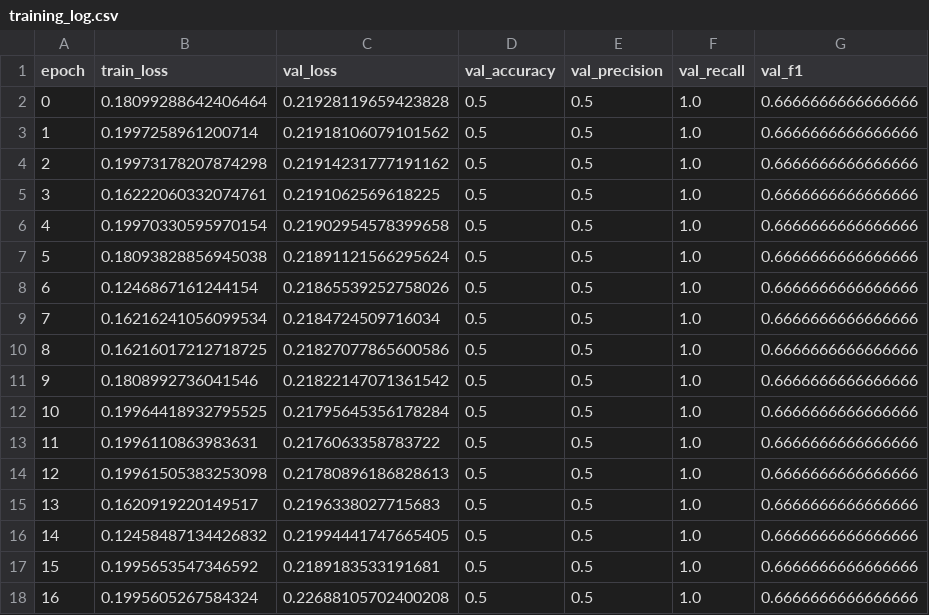
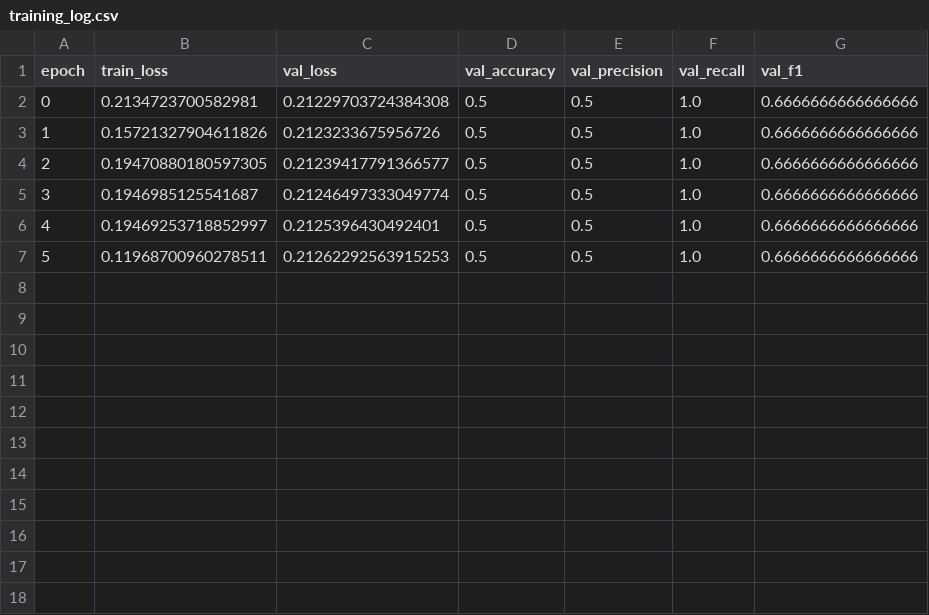
Before and after one commit to vostsoldier/gene-pathway-ai, a CSV file: results/training_log.csv, drawn as a sheet.

```diff
--- a/results/training_log.csv
+++ b/results/training_log.csv
@@ -1,18 +1,7 @@
 epoch,train_loss,val_loss,val_accuracy,val_precision,val_recall,val_f1
-0,0.18099288642406464,0.21928119659423828,0.5,0.5,1.0,0.6666666666666666
-1,0.1997258961200714,0.21918106079101562,0.5,0.5,1.0,0.6666666666666666
-2,0.19973178207874298,0.21914231777191162,0.5,0.5,1.0,0.6666666666666666
-3,0.16222060332074761,0.2191062569618225,0.5,0.5,1.0,0.6666666666666666
-4,0.19970330595970154,0.21902954578399658,0.5,0.5,1.0,0.6666666666666666
-5,0.18093828856945038,0.21891121566295624,0.5,0.5,1.0,0.6666666666666666
-6,0.1246867161244154,0.21865539252758026,0.5,0.5,1.0,0.6666666666666666
-7,0.16216241056099534,0.2184724509716034,0.5,0.5,1.0,0.6666666666666666
-8,0.16216017212718725,0.21827077865600586,0.5,0.5,1.0,0.6666666666666666
-9,0.1808992736041546,0.21822147071361542,0.5,0.5,1.0,0.6666666666666666
-10,0.19964418932795525,0.21795645356178284,0.5,0.5,1.0,0.6666666666666666
-11,0.1996110863983631,0.2176063358783722,0.5,0.5,1.0,0.6666666666666666
-12,0.19961505383253098,0.21780896186828613,0.5,0.5,1.0,0.6666666666666666
-13,0.1620919220149517,0.2196338027715683,0.5,0.5,1.0,0.6666666666666666
-14,0.12458487134426832,0.21994441747665405,0.5,0.5,1.0,0.6666666666666666
-15,0.1995653547346592,0.2189183533191681,0.5,0.5,1.0,0.6666666666666666
-16,0.1995605267584324,0.22688105702400208,0.5,0.5,1.0,0.6666666666666666
+0,0.2134723700582981,0.21229703724384308,0.5,0.5,1.0,0.6666666666666666
+1,0.15721327904611826,0.2123233675956726,0.5,0.5,1.0,0.6666666666666666
+2,0.19470880180597305,0.21239417791366577,0.5,0.5,1.0,0.6666666666666666
+3,0.1946985125541687,0.21246497333049774,0.5,0.5,1.0,0.6666666666666666
+4,0.19469253718852997,0.2125396430492401,0.5,0.5,1.0,0.6666666666666666
+5,0.11968700960278511,0.21262292563915253,0.5,0.5,1.0,0.6666666666666666
```
Also changed, not shown: 5 other files.
